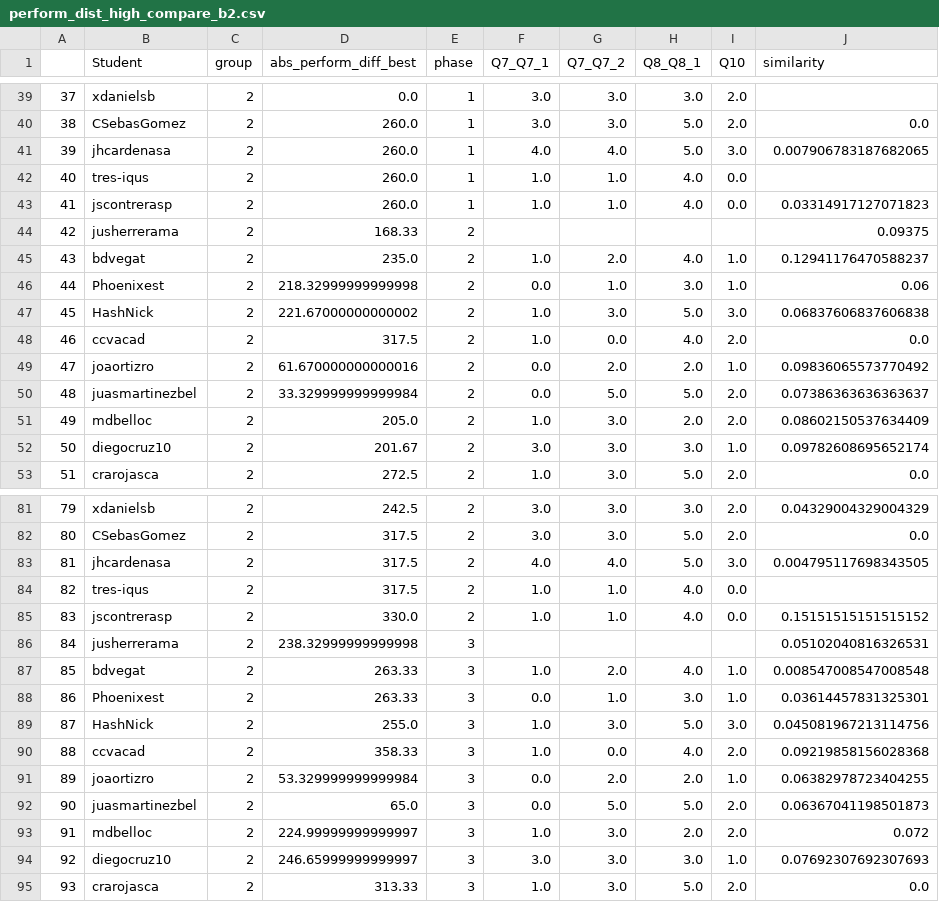
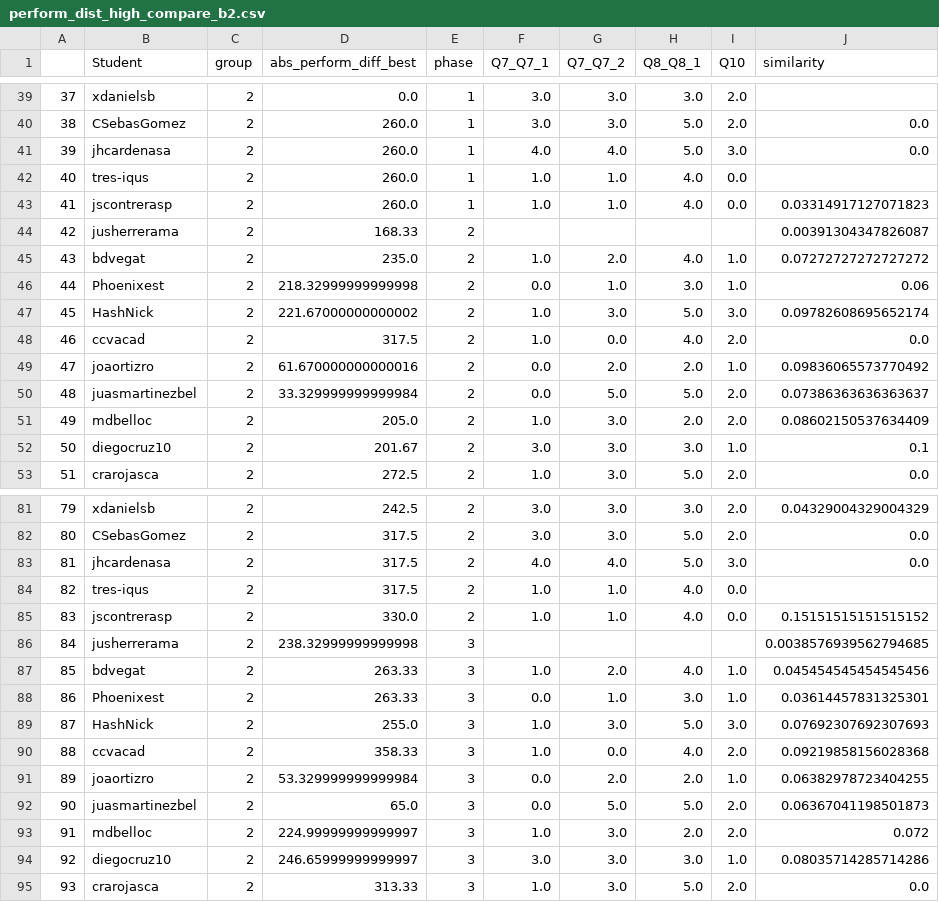
Before and after one commit to ironhacks/spring-2017-analysis, a CSV file: spring-2017/script/analysis/perform_dist_high_compare_b2.csv, drawn as a sheet; only a part is shown, gaps mark what is left out; the diff covers the shown part only.

```diff
--- a/spring-2017/script/analysis/perform_dist_high_compare_b2.csv
+++ b/spring-2017/script/analysis/perform_dist_high_compare_b2.csv
@@ -40,9 +40,9 @@
 38,CSebasGomez,2,260.0,1,3.0,3.0,5.0,2.0,0.0
-39,jhcardenasa,2,260.0,1,4.0,4.0,5.0,3.0,0.007906783187682065
+39,jhcardenasa,2,260.0,1,4.0,4.0,5.0,3.0,0.0
 40,tres-iqus,2,260.0,1,1.0,1.0,4.0,0.0,
 41,jscontrerasp,2,260.0,1,1.0,1.0,4.0,0.0,0.03314917127071823
-42,jusherrerama,2,168.33,2,,,,,0.09375
-43,bdvegat,2,235.0,2,1.0,2.0,4.0,1.0,0.12941176470588237
+42,jusherrerama,2,168.33,2,,,,,0.00391304347826087
+43,bdvegat,2,235.0,2,1.0,2.0,4.0,1.0,0.07272727272727272
 44,Phoenixest,2,218.32999999999998,2,0.0,1.0,3.0,1.0,0.06
-45,HashNick,2,221.67000000000002,2,1.0,3.0,5.0,3.0,0.06837606837606838
+45,HashNick,2,221.67000000000002,2,1.0,3.0,5.0,3.0,0.09782608695652174
 46,ccvacad,2,317.5,2,1.0,0.0,4.0,2.0,0.0
@@ -51,3 +51,3 @@
 49,mdbelloc,2,205.0,2,1.0,3.0,2.0,2.0,0.08602150537634409
-50,diegocruz10,2,201.67,2,3.0,3.0,3.0,1.0,0.09782608695652174
+50,diegocruz10,2,201.67,2,3.0,3.0,3.0,1.0,0.1
 51,crarojasca,2,272.5,2,1.0,3.0,5.0,2.0,0.0
@@ -82,9 +82,9 @@
 80,CSebasGomez,2,317.5,2,3.0,3.0,5.0,2.0,0.0
-81,jhcardenasa,2,317.5,2,4.0,4.0,5.0,3.0,0.004795117698343505
+81,jhcardenasa,2,317.5,2,4.0,4.0,5.0,3.0,0.0
 82,tres-iqus,2,317.5,2,1.0,1.0,4.0,0.0,
 83,jscontrerasp,2,330.0,2,1.0,1.0,4.0,0.0,0.15151515151515152
-84,jusherrerama,2,238.32999999999998,3,,,,,0.05102040816326531
-85,bdvegat,2,263.33,3,1.0,2.0,4.0,1.0,0.008547008547008548
+84,jusherrerama,2,238.32999999999998,3,,,,,0.0038576939562794685
+85,bdvegat,2,263.33,3,1.0,2.0,4.0,1.0,0.045454545454545456
 86,Phoenixest,2,263.33,3,0.0,1.0,3.0,1.0,0.03614457831325301
-87,HashNick,2,255.0,3,1.0,3.0,5.0,3.0,0.045081967213114756
+87,HashNick,2,255.0,3,1.0,3.0,5.0,3.0,0.07692307692307693
 88,ccvacad,2,358.33,3,1.0,0.0,4.0,2.0,0.09219858156028368
@@ -93,3 +93,3 @@
 91,mdbelloc,2,224.99999999999997,3,1.0,3.0,2.0,2.0,0.072
-92,diegocruz10,2,246.65999999999997,3,3.0,3.0,3.0,1.0,0.07692307692307693
+92,diegocruz10,2,246.65999999999997,3,3.0,3.0,3.0,1.0,0.08035714285714286
 93,crarojasca,2,313.33,3,1.0,3.0,5.0,2.0,0.0
```
Also changed, not shown: 25 edited cells elsewhere in this file, spring-2017/script/analysis/perform_dist_high_compare_b3.csv, 1 other file.
